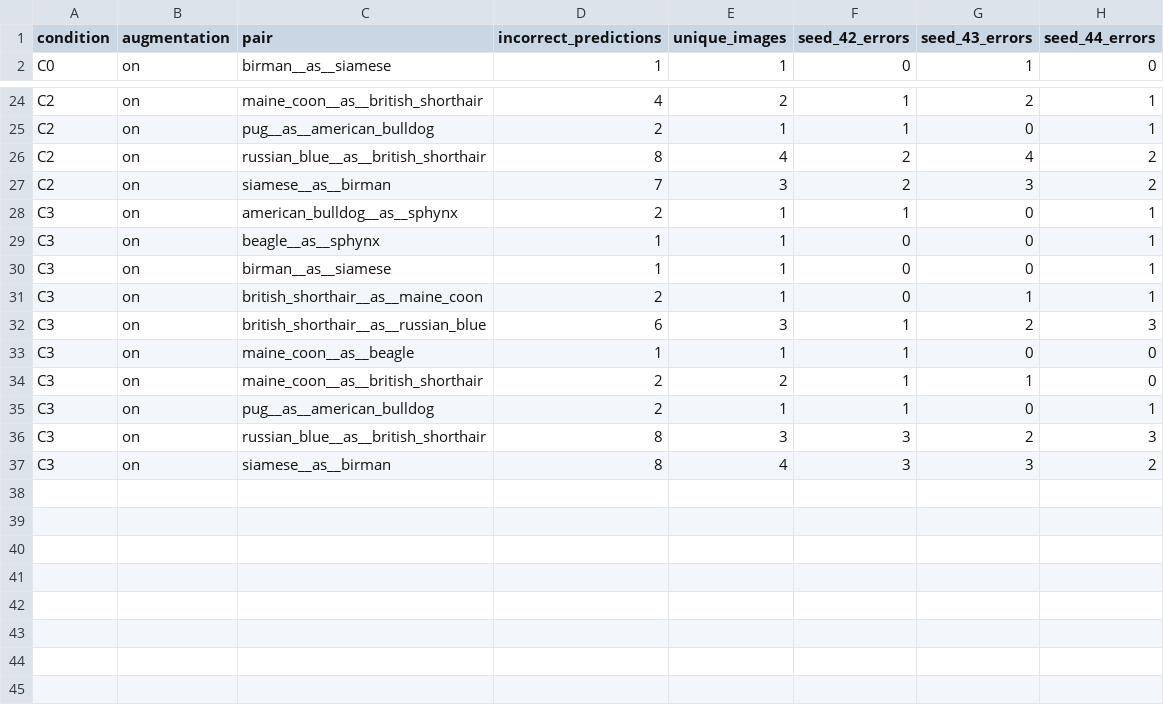
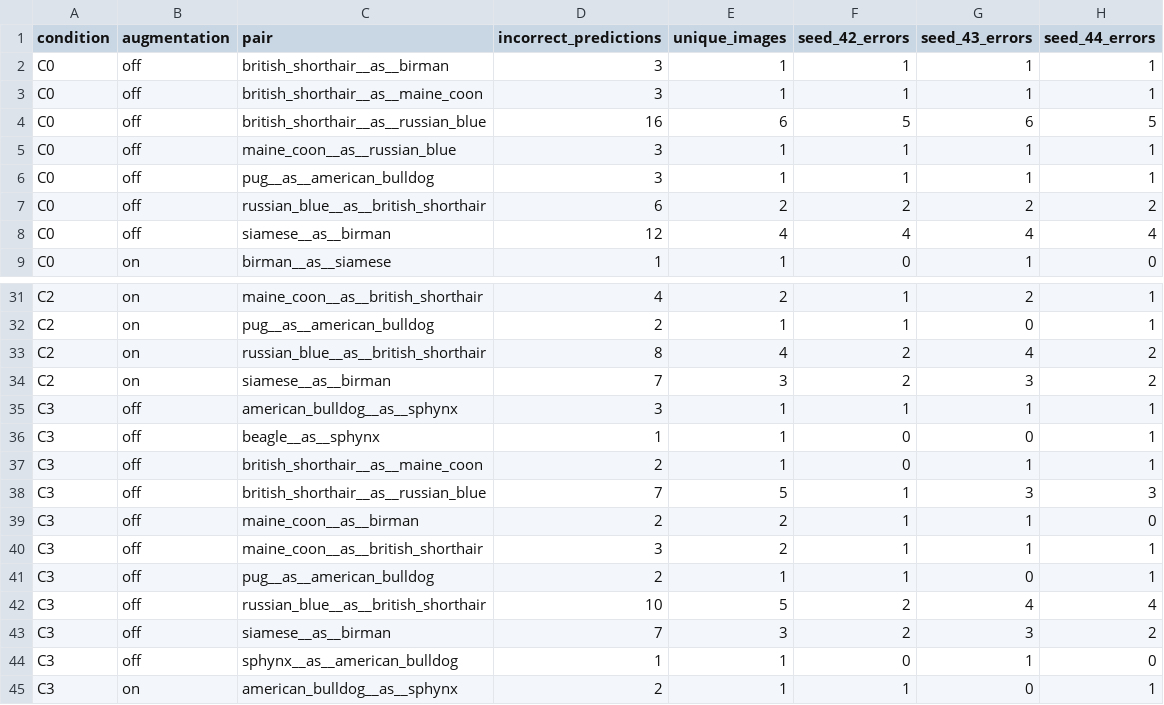
Before and after one commit to AnnaTikhonova-prog/Computer_Vision-project, a CSV file: reports/errors/summary.csv, drawn as a sheet; only a part is shown, gaps mark what is left out; the shorter side is filled out with more unchanged rows; the diff names each change by its address in the sheet, - before the commit and + after, or states it on an @@ line.

Commit message:
Sync complete EVAL-1 documentation and augmentation-off error exports

```diff
--- a/reports/errors/summary.csv
+++ b/reports/errors/summary.csv
+row 2: C0 | off | british_shorthair__as__birman | 3 | 1 | 1 | 1 | 1
+row 3: C0 | off | british_shorthair__as__maine_coon | 3 | 1 | 1 | 1 | 1
+row 4: C0 | off | british_shorthair__as__russian_blue | 16 | 6 | 5 | 6 | 5
+row 5: C0 | off | maine_coon__as__russian_blue | 3 | 1 | 1 | 1 | 1
+row 6: C0 | off | pug__as__american_bulldog | 3 | 1 | 1 | 1 | 1
+row 7: C0 | off | russian_blue__as__british_shorthair | 6 | 2 | 2 | 2 | 2
+row 8: C0 | off | siamese__as__birman | 12 | 4 | 4 | 4 | 4
+row 35: C3 | off | american_bulldog__as__sphynx | 3 | 1 | 1 | 1 | 1
+row 36: C3 | off | beagle__as__sphynx | 1 | 1 | 0 | 0 | 1
+row 37: C3 | off | british_shorthair__as__maine_coon | 2 | 1 | 0 | 1 | 1
+row 38: C3 | off | british_shorthair__as__russian_blue | 7 | 5 | 1 | 3 | 3
+row 39: C3 | off | maine_coon__as__birman | 2 | 2 | 1 | 1 | 0
+row 40: C3 | off | maine_coon__as__british_shorthair | 3 | 2 | 1 | 1 | 1
+row 41: C3 | off | pug__as__american_bulldog | 2 | 1 | 1 | 0 | 1
+row 42: C3 | off | russian_blue__as__british_shorthair | 10 | 5 | 2 | 4 | 4
+row 43: C3 | off | siamese__as__birman | 7 | 3 | 2 | 3 | 2
+row 44: C3 | off | sphynx__as__american_bulldog | 1 | 1 | 0 | 1 | 0
```
Also changed, not shown: 42 other files.
